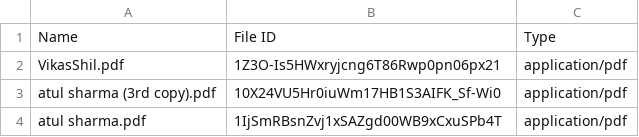
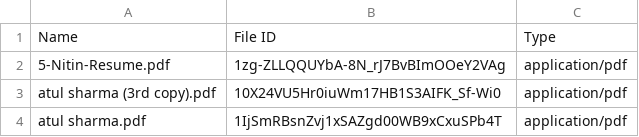
Before and after one commit to RahulBansal1998/Resume_Parser, a CSV file: pyresparser/Drive_Table/drive_table_python.csv, drawn as a sheet.

```diff
--- a/pyresparser/Drive_Table/drive_table_python.csv
+++ b/pyresparser/Drive_Table/drive_table_python.csv
@@ -1,3 +1,3 @@
 Name,File ID,Type
-VikasShil.pdf,1Z3O-Is5HWxryjcng6T86Rwp0pn06px21,application/pdf
+5-Nitin-Resume.pdf,1zg-ZLLQQUYbA-8N_rJ7BvBImOOeY2VAg,application/pdf
 atul sharma (3rd copy).pdf,10X24VU5Hr0iuWm17HB1S3AIFK_Sf-Wi0,application/pdf
```
Also changed, not shown: pdf_file_tracker/pdf_file.csv, 24 other files.
